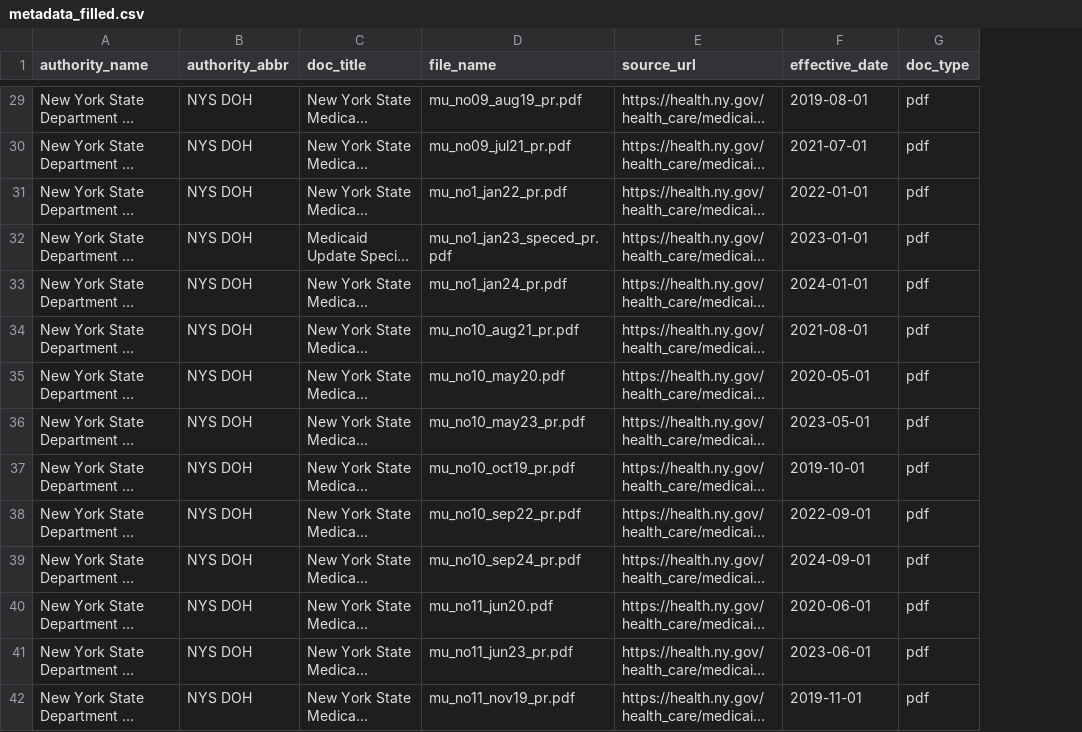
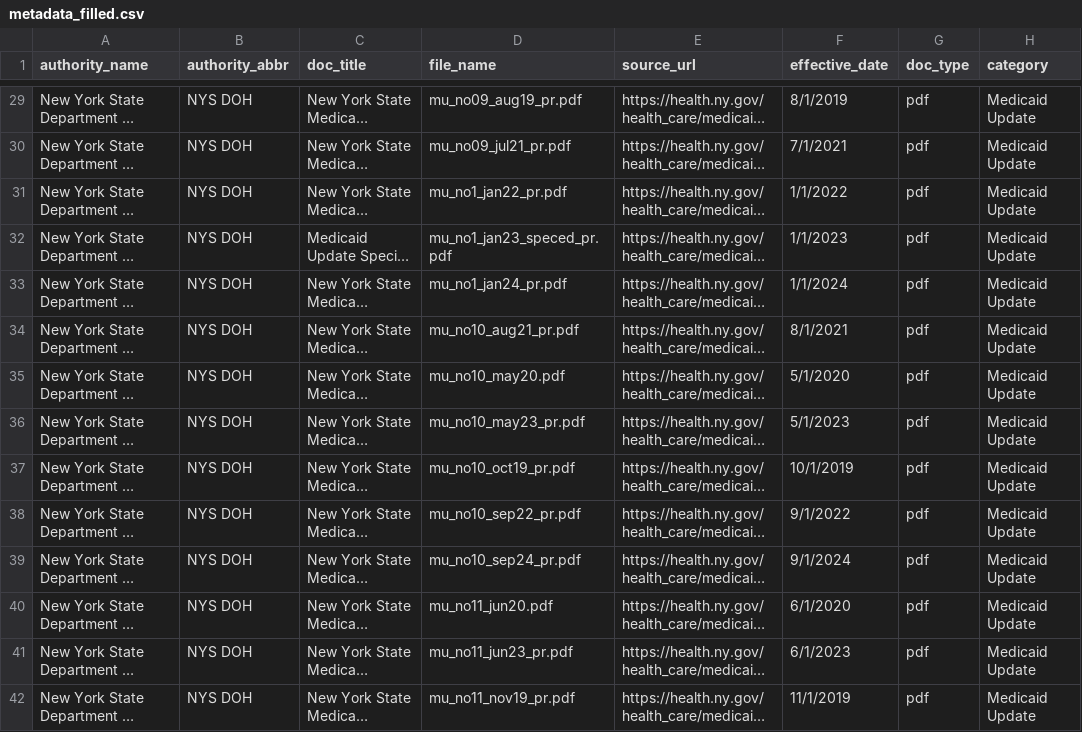
Before and after one commit to xiaojiangwu12338/Columbia_Capstone-KPMG, a CSV file: data/metadata/metadata_filled.csv, drawn as a sheet; only a part is shown, gaps mark what is left out; long unchanged cells end in …; the diff covers the shown part only; the diff names each change by its address in the sheet, - before the commit and + after, or states it on an @@ line.

```diff
--- a/data/metadata/metadata_filled.csv
+++ b/data/metadata/metadata_filled.csv
+column H (category), rows 29-42: all Medicaid Update
-F29 (effective_date): 2019-08-01
+F29 (effective_date): 8/1/2019
-F30 (effective_date): 2021-07-01
+F30 (effective_date): 7/1/2021
-F31 (effective_date): 2022-01-01
+F31 (effective_date): 1/1/2022
-F32 (effective_date): 2023-01-01
+F32 (effective_date): 1/1/2023
-F33 (effective_date): 2024-01-01
+F33 (effective_date): 1/1/2024
-F34 (effective_date): 2021-08-01
+F34 (effective_date): 8/1/2021
-F35 (effective_date): 2020-05-01
+F35 (effective_date): 5/1/2020
-F36 (effective_date): 2023-05-01
+F36 (effective_date): 5/1/2023
-F37 (effective_date): 2019-10-01
+F37 (effective_date): 10/1/2019
-F38 (effective_date): 2022-09-01
+F38 (effective_date): 9/1/2022
-F39 (effective_date): 2024-09-01
+F39 (effective_date): 9/1/2024
-F40 (effective_date): 2020-06-01
+F40 (effective_date): 6/1/2020
-F41 (effective_date): 2023-06-01
+F41 (effective_date): 6/1/2023
-F42 (effective_date): 2019-11-01
+F42 (effective_date): 11/1/2019
```
Also changed, not shown: 8 added rows and 76 edited cells elsewhere in this file, 8 other files.
